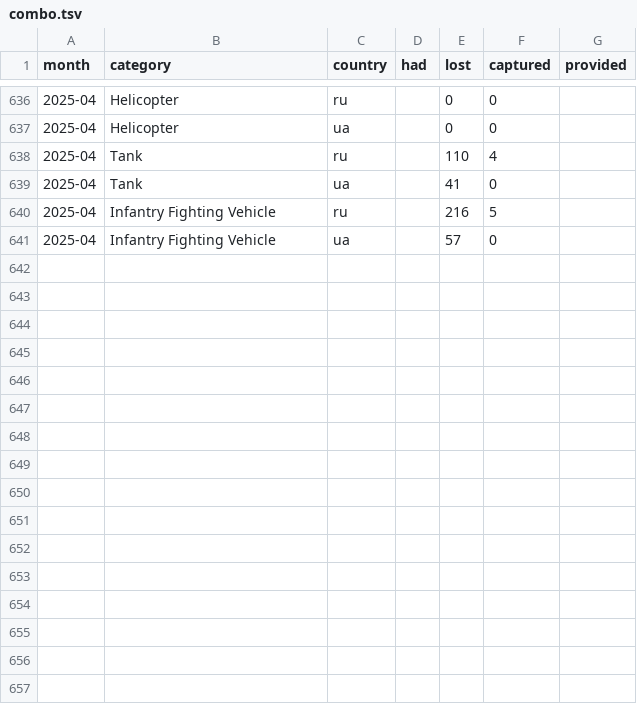
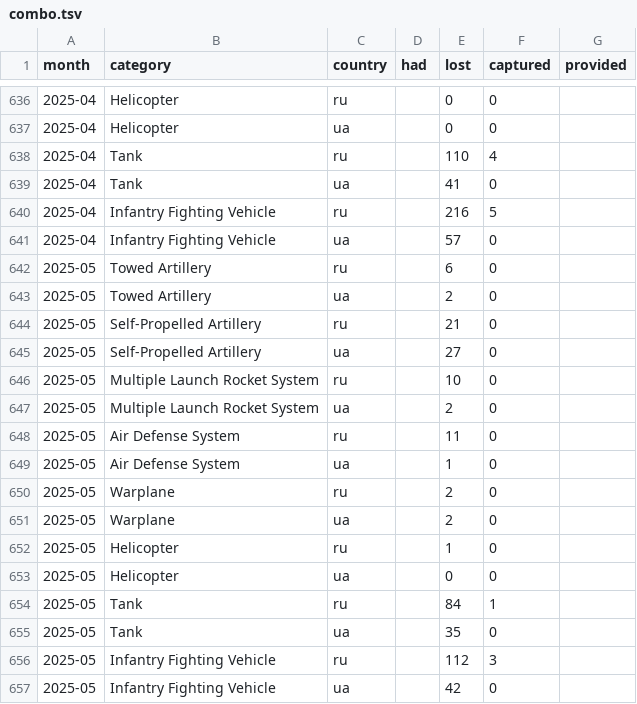
Before and after one commit to protect-ukraine-now/pun, a TSV file: src/data/combo.tsv, drawn as a sheet; only a part is shown, gaps mark what is left out.

```diff
--- a/src/data/combo.tsv
+++ b/src/data/combo.tsv
@@ -641 +641,17 @@ month	category	country	had	lost	captured	provided
 2025-04	Infantry Fighting Vehicle	ua		57	0	
+2025-05	Towed Artillery	ru		6	0	
+2025-05	Towed Artillery	ua		2	0	
+2025-05	Self-Propelled Artillery	ru		21	0	
+2025-05	Self-Propelled Artillery	ua		27	0	
+2025-05	Multiple Launch Rocket System	ru		10	0	
+2025-05	Multiple Launch Rocket System	ua		2	0	
+2025-05	Air Defense System	ru		11	0	
+2025-05	Air Defense System	ua		1	0	
+2025-05	Warplane	ru		2	0	
+2025-05	Warplane	ua		2	0	
+2025-05	Helicopter	ru		1	0	
+2025-05	Helicopter	ua		0	0	
+2025-05	Tank	ru		84	1	
+2025-05	Tank	ua		35	0	
+2025-05	Infantry Fighting Vehicle	ru		112	3	
+2025-05	Infantry Fighting Vehicle	ua		42	0	
```
Also changed, not shown: 5 other files.
